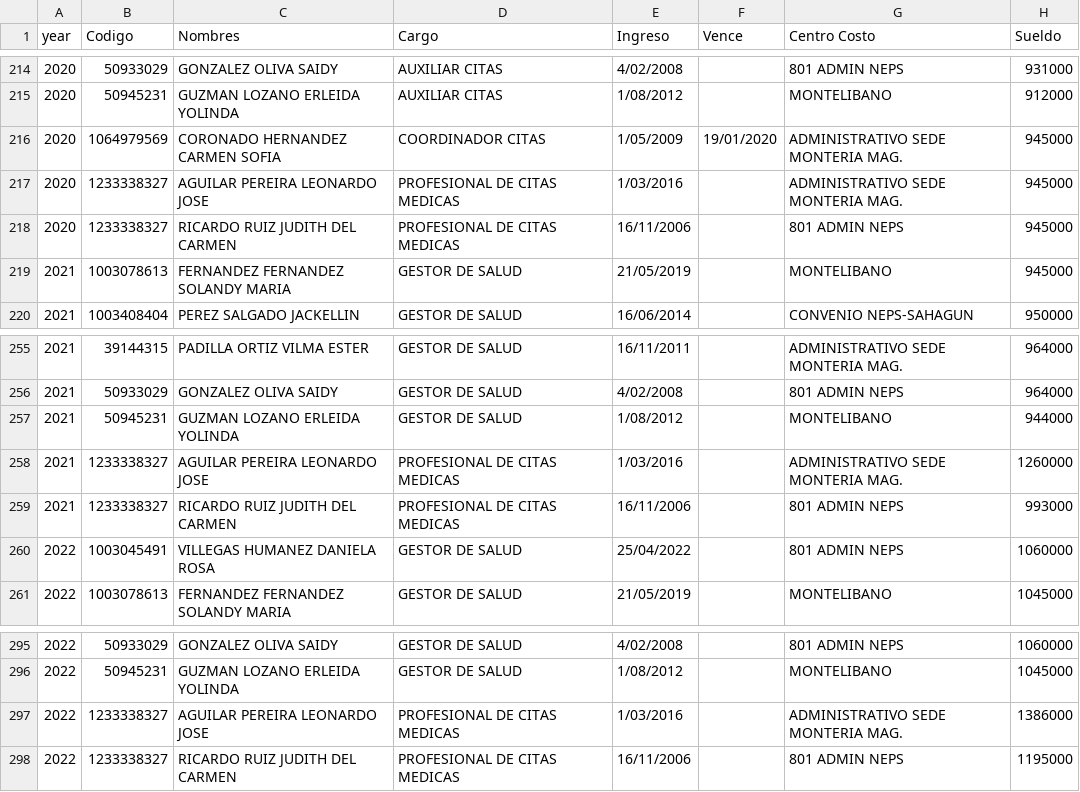
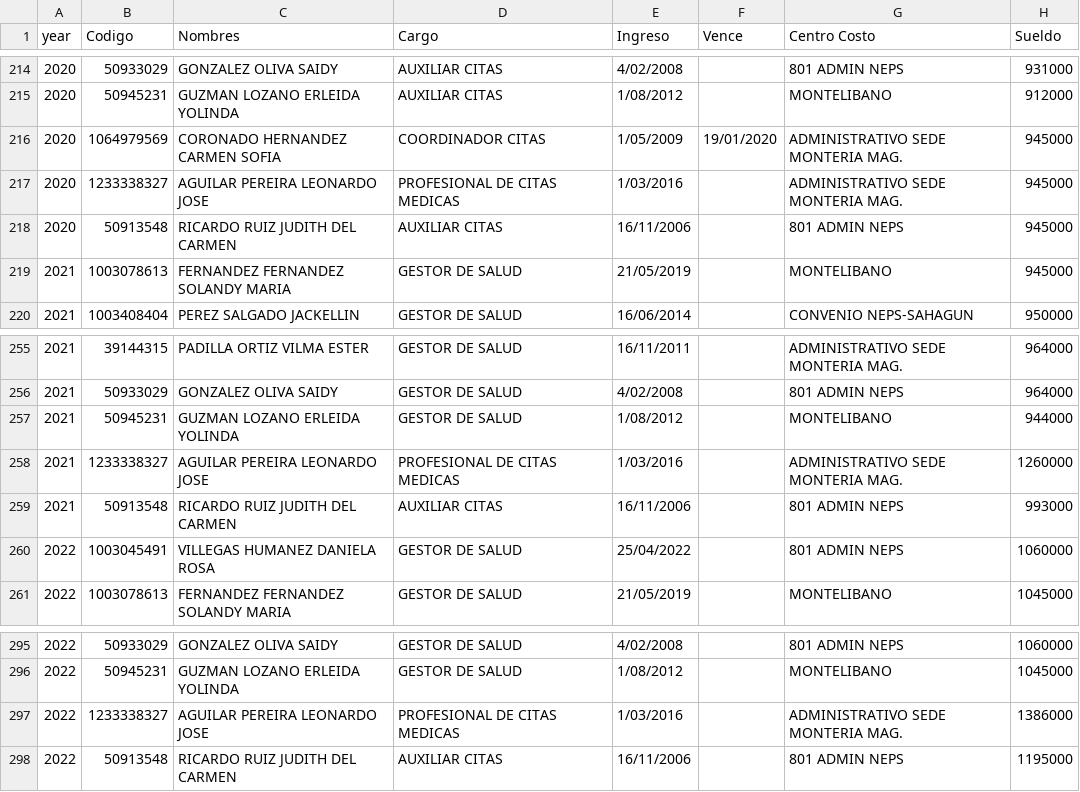
Before and after one commit to androdriguezr/Team_224, a CSV file: Proyecto/Insumos/Descripcion_empleados/Sueldos_nomina_consolidados.csv, drawn as a sheet; only a part is shown, gaps mark what is left out.

```diff
--- a/Proyecto/Insumos/Descripcion_empleados/Sueldos_nomina_consolidados.csv
+++ b/Proyecto/Insumos/Descripcion_empleados/Sueldos_nomina_consolidados.csv
@@ -217,3 +217,3 @@
 2020;1233338327;AGUILAR PEREIRA LEONARDO JOSE;PROFESIONAL DE CITAS MEDICAS  ;1/03/2016;;ADMINISTRATIVO SEDE MONTERIA MAG.        ;945000
-2020;1233338327;RICARDO RUIZ JUDITH DEL CARMEN;PROFESIONAL DE CITAS MEDICAS  ;16/11/2006;;801 ADMIN NEPS                           ;945000
+2020;50913548;RICARDO RUIZ JUDITH DEL CARMEN;AUXILIAR CITAS ;16/11/2006;;801 ADMIN NEPS                           ;945000
 2021;1003078613;FERNANDEZ FERNANDEZ SOLANDY MARIA;GESTOR DE SALUD ;21/05/2019; ;MONTELIBANO                              ;945000
@@ -258,3 +258,3 @@
 2021;1233338327;AGUILAR PEREIRA LEONARDO JOSE;PROFESIONAL DE CITAS MEDICAS  ;1/03/2016;;ADMINISTRATIVO SEDE MONTERIA MAG.        ;1260000
-2021;1233338327;RICARDO RUIZ JUDITH DEL CARMEN;PROFESIONAL DE CITAS MEDICAS  ;16/11/2006;;801 ADMIN NEPS                           ;993000
+2021;50913548;RICARDO RUIZ JUDITH DEL CARMEN;AUXILIAR CITAS ;16/11/2006;;801 ADMIN NEPS                           ;993000
 2022;1003045491;VILLEGAS HUMANEZ DANIELA ROSA;GESTOR DE SALUD ;25/04/2022; ;801 ADMIN NEPS                           ;1060000
@@ -297,2 +297,2 @@
 2022;1233338327;AGUILAR PEREIRA LEONARDO JOSE;PROFESIONAL DE CITAS MEDICAS  ;1/03/2016;;ADMINISTRATIVO SEDE MONTERIA MAG.        ;1386000
-2022;1233338327;RICARDO RUIZ JUDITH DEL CARMEN;PROFESIONAL DE CITAS MEDICAS  ;16/11/2006;;801 ADMIN NEPS                           ;1195000
+2022;50913548;RICARDO RUIZ JUDITH DEL CARMEN;AUXILIAR CITAS ;16/11/2006; ;801 ADMIN NEPS                           ;1195000
```
Also changed, not shown: 1 other file.
